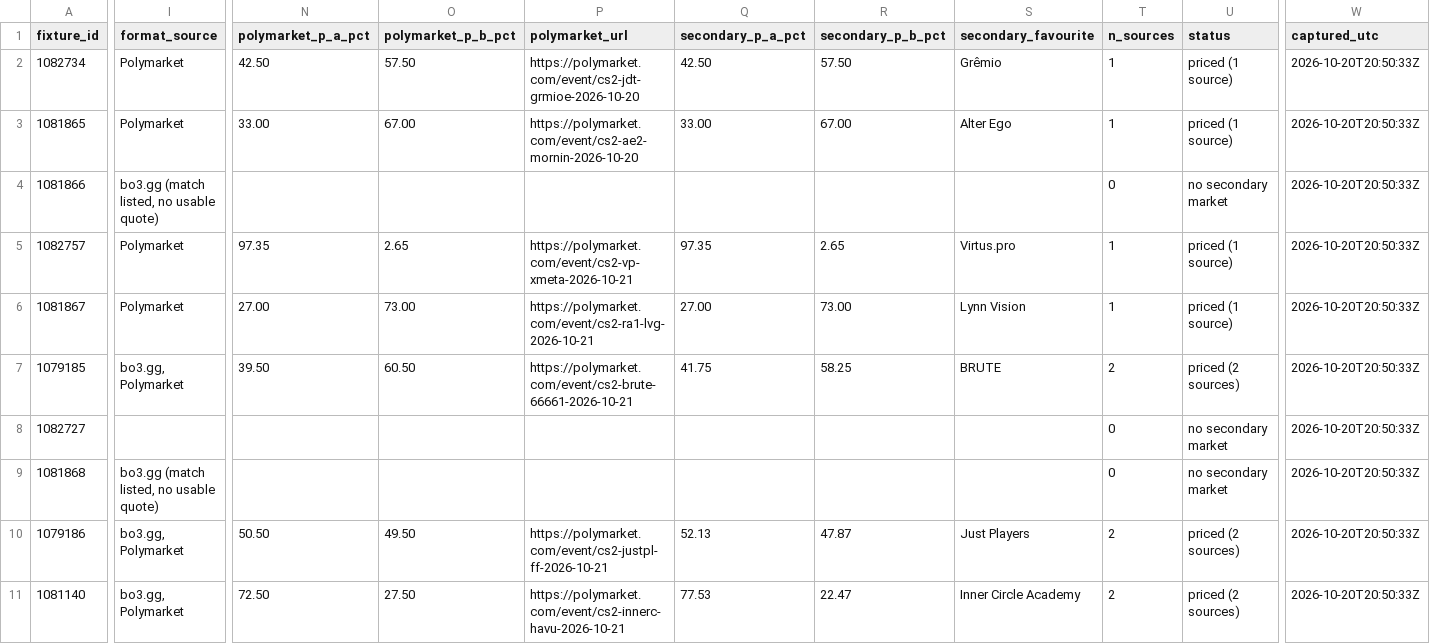
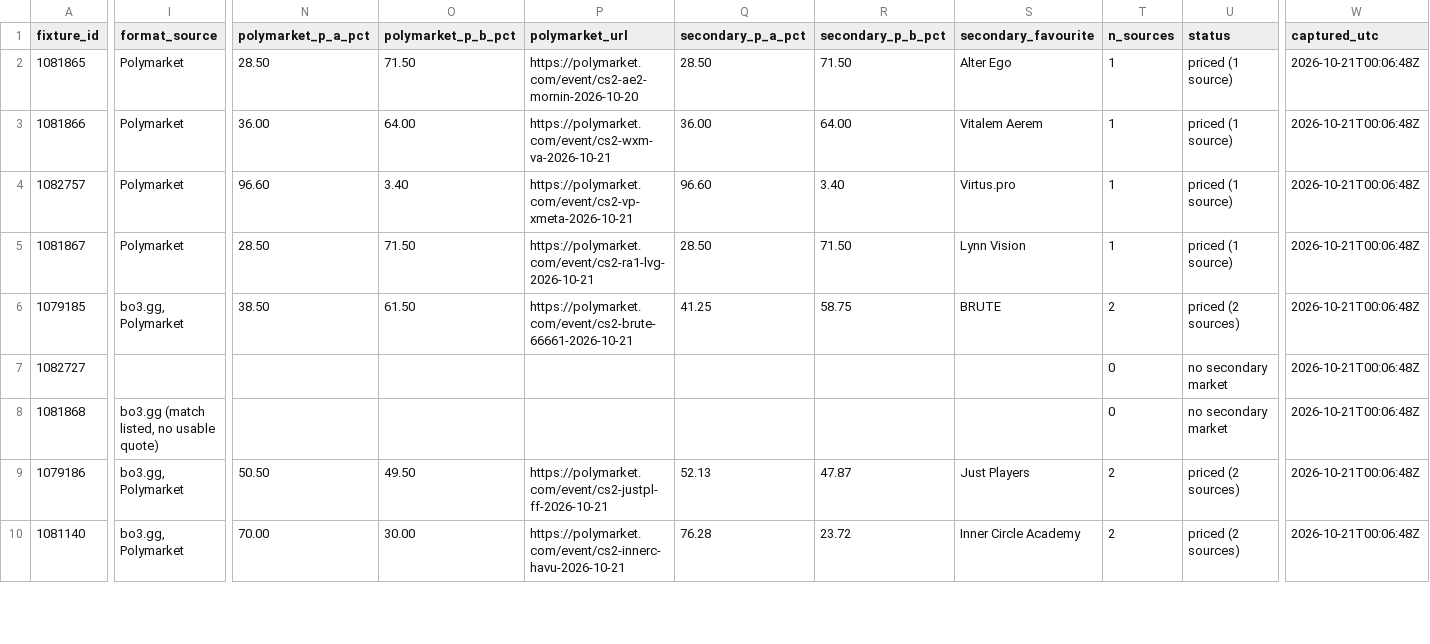
Before and after one commit to buffedlizard55-lab/MaltaProj1, a CSV file: feeds/data/fixtures.csv, drawn as a sheet; only a part is shown, gaps mark what is left out; removed rows and columns are numbered as before the commit, all else as after; rows hold the shown columns only; the diff covers the shown part only; the diff names each change by its address in the sheet, - before the commit and + after, or states it on an @@ line.

```diff
--- a/feeds/data/fixtures.csv
+++ b/feeds/data/fixtures.csv
-row 2: 1082734 | Polymarket | 42.50 | 57.50 | https://polymarket.com/event/cs2-jdt-grmioe-2026-10-20 | 42.50 | 57.50 | Grêmio | 1 | priced (1 source) | 2026-10-20T20:50:33Z
-N2 (polymarket_p_a_pct): 33.00
+N2 (polymarket_p_a_pct): 28.50
-O2 (polymarket_p_b_pct): 67.00
+O2 (polymarket_p_b_pct): 71.50
-Q2 (secondary_p_a_pct): 33.00
+Q2 (secondary_p_a_pct): 28.50
-R2 (secondary_p_b_pct): 67.00
+R2 (secondary_p_b_pct): 71.50
-W2:W10 (captured_utc): 2026-10-20T20:50:33Z
+W2:W10 (captured_utc): 2026-10-21T00:06:48Z
-I3 (format_source): bo3.gg (match listed, no usable quote)
+I3 (format_source): Polymarket
-N3 (polymarket_p_a_pct): (empty)
+N3 (polymarket_p_a_pct): 36.00
-O3 (polymarket_p_b_pct): (empty)
+O3 (polymarket_p_b_pct): 64.00
-P3 (polymarket_url): (empty)
+P3 (polymarket_url): https://polymarket.com/event/cs2-wxm-va-2026-10-21
-Q3 (secondary_p_a_pct): (empty)
+Q3 (secondary_p_a_pct): 36.00
-R3 (secondary_p_b_pct): (empty)
+R3 (secondary_p_b_pct): 64.00
-S3 (secondary_favourite): (empty)
+S3 (secondary_favourite): Vitalem Aerem
-T3 (n_sources): 0
+T3 (n_sources): 1
-U3 (status): no secondary market
+U3 (status): priced (1 source)
-N4 (polymarket_p_a_pct): 97.35
+N4 (polymarket_p_a_pct): 96.60
-O4 (polymarket_p_b_pct): 2.65
+O4 (polymarket_p_b_pct): 3.40
-Q4 (secondary_p_a_pct): 97.35
+Q4 (secondary_p_a_pct): 96.60
-R4 (secondary_p_b_pct): 2.65
+R4 (secondary_p_b_pct): 3.40
-N5 (polymarket_p_a_pct): 27.00
+N5 (polymarket_p_a_pct): 28.50
-O5 (polymarket_p_b_pct): 73.00
+O5 (polymarket_p_b_pct): 71.50
-Q5 (secondary_p_a_pct): 27.00
+Q5 (secondary_p_a_pct): 28.50
-R5 (secondary_p_b_pct): 73.00
+R5 (secondary_p_b_pct): 71.50
-N6 (polymarket_p_a_pct): 39.50
+N6 (polymarket_p_a_pct): 38.50
-O6 (polymarket_p_b_pct): 60.50
+O6 (polymarket_p_b_pct): 61.50
-Q6 (secondary_p_a_pct): 41.75
+Q6 (secondary_p_a_pct): 41.25
-R6 (secondary_p_b_pct): 58.25
+R6 (secondary_p_b_pct): 58.75
-N10 (polymarket_p_a_pct): 72.50
+N10 (polymarket_p_a_pct): 70.00
-O10 (polymarket_p_b_pct): 27.50
+O10 (polymarket_p_b_pct): 30.00
-Q10 (secondary_p_a_pct): 77.53
+Q10 (secondary_p_a_pct): 76.28
-R10 (secondary_p_b_pct): 22.47
+R10 (secondary_p_b_pct): 23.72
```
Also changed, not shown: 22 edited cells elsewhere in this file, feeds/data/flags.csv, feeds/data/market_feed.csv, 11 other files.
